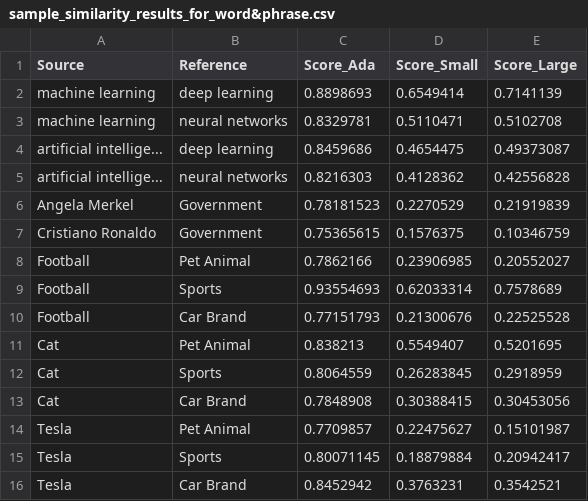
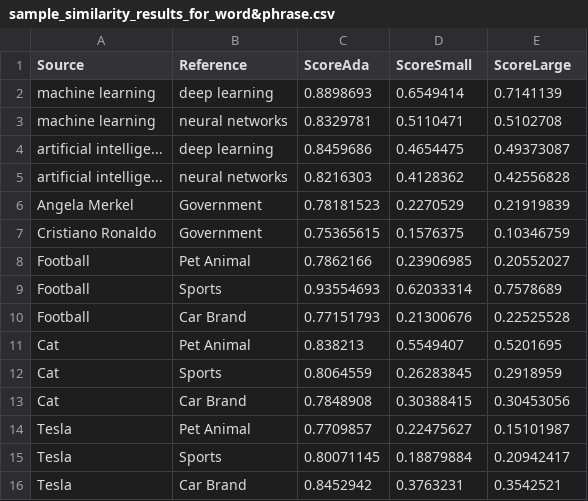
Before and after one commit to naeem23/semantic-similarity-analysis, a CSV file: SemanticSimilarity/Output/sample_similarity_results_for_word&phrase.csv, drawn as a sheet.

```diff
--- a/SemanticSimilarity/Output/sample_similarity_results_for_word&phrase.csv
+++ b/SemanticSimilarity/Output/sample_similarity_results_for_word&phrase.csv
@@ -1,2 +1,2 @@
-Source,Reference,Score_Ada,Score_Small,Score_Large
+Source,Reference,ScoreAda,ScoreSmall,ScoreLarge
 machine learning,deep learning,0.8898693,0.6549414,0.7141139
```
Also changed, not shown: 10 other files.
